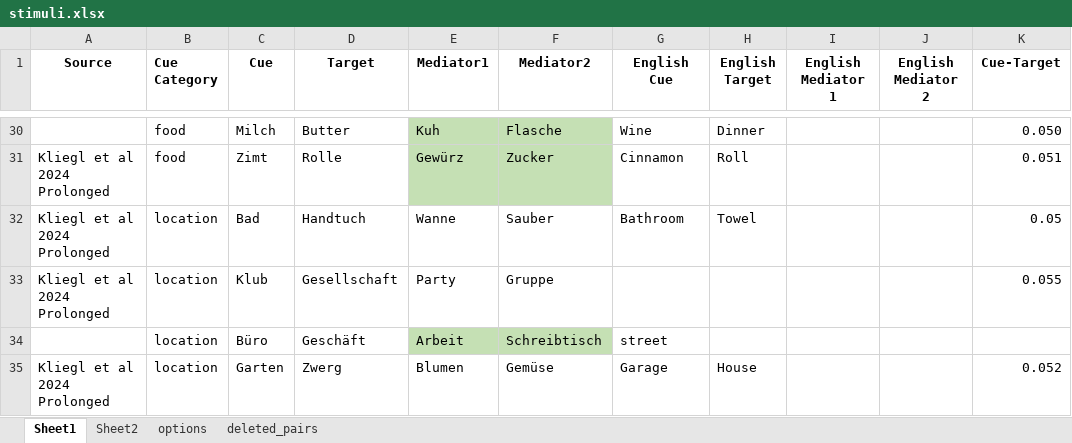
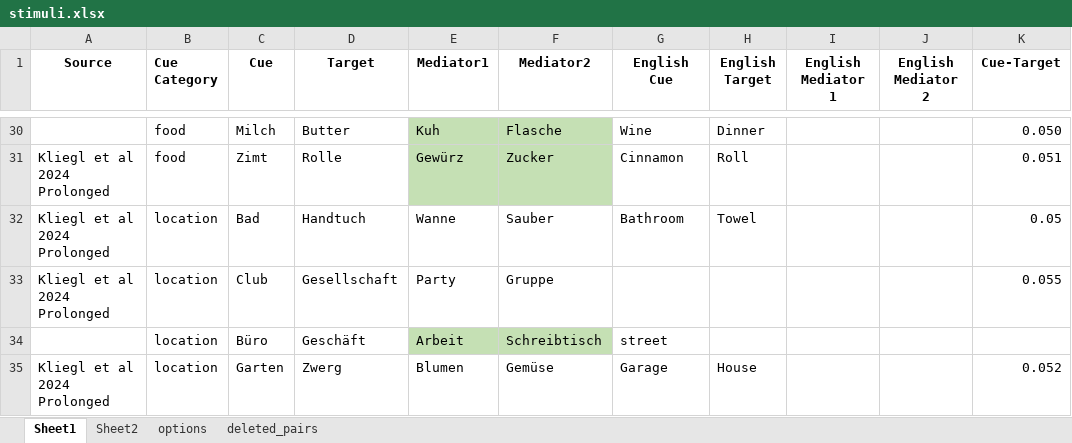
Before and after one commit to zs-nemecz/Guess_fMRI, an Excel workbook: stimuli.xlsx, sheet Sheet1, drawn as a sheet; only a part is shown, gaps mark what is left out; values as stored, in another font and other column widths than the file's, no borders; conditional formats not drawn; the diff covers the shown part only; the diff names each change by its address in the sheet, - before the commit and + after, or states it on an @@ line.

```diff
--- a/stimuli.xlsx (sheet Sheet1)
+++ b/stimuli.xlsx (sheet Sheet1)
-C33 (Cue): Klub
+C33 (Cue): Club
```
Also changed, not shown: 5 edited cells and cell formats elsewhere in this sheet, cue_target_pairs.xlsx, sm_words.xlsx, 1 other file.
